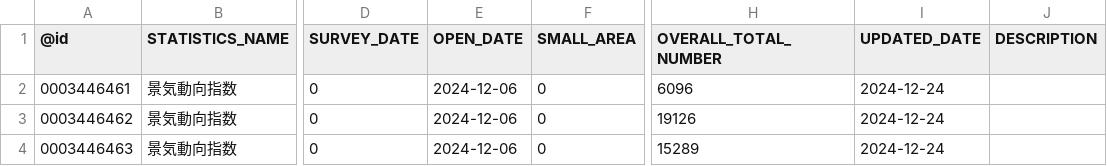
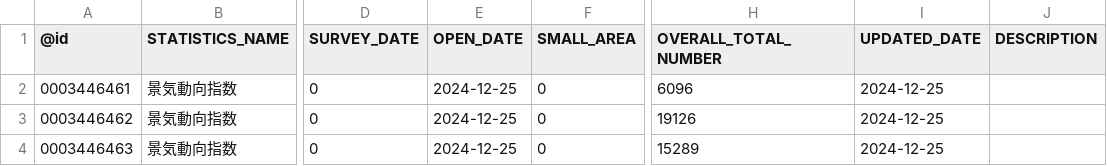
Before and after one commit to tsutomu-nagano/statibyte, a CSV file: resource/table/00100406.csv, drawn as a sheet; only a part is shown, gaps mark what is left out; the diff names each change by its address in the sheet, - before the commit and + after, or states it on an @@ line.

```diff
--- a/resource/table/00100406.csv
+++ b/resource/table/00100406.csv
-E2:E4 (OPEN_DATE): 2024-12-06
+E2:E4 (OPEN_DATE): 2024-12-25
-I2:I4 (UPDATED_DATE): 2024-12-24
+I2:I4 (UPDATED_DATE): 2024-12-25
```
Also changed, not shown: resource/table/00200555.csv, resource/table/00200573.csv, 7 other files.
